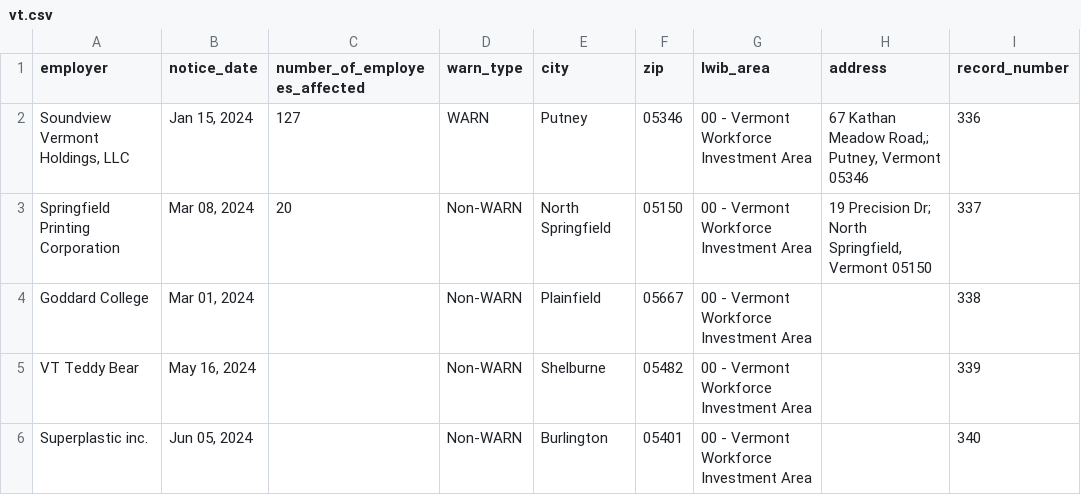
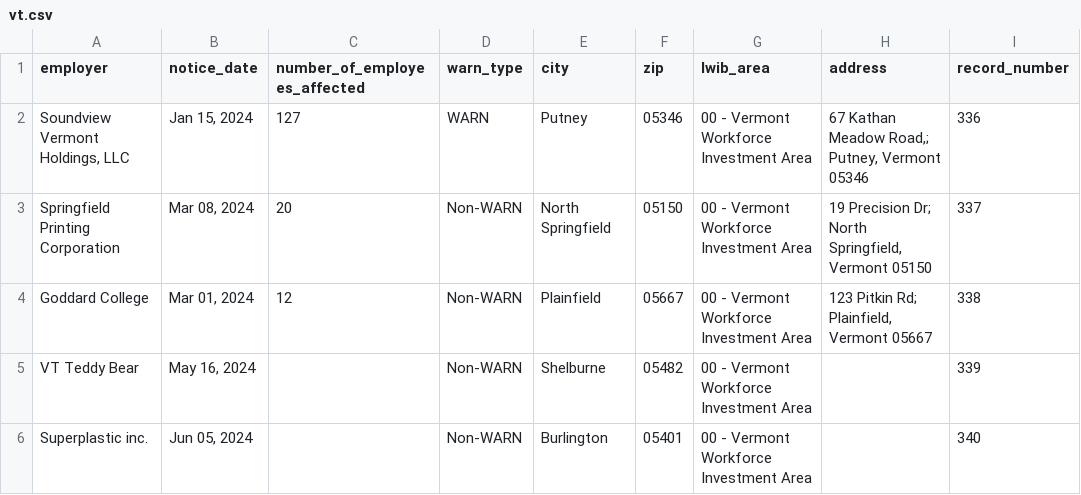
Before and after one commit to biglocalnews/layoff-watch, a CSV file: data/warn-transformer/raw/vt.csv, drawn as a sheet; only a part is shown; the diff names each change by its address in the sheet, - before the commit and + after, or states it on an @@ line.

```diff
--- a/data/warn-transformer/raw/vt.csv
+++ b/data/warn-transformer/raw/vt.csv
-C4 (number_of_employees_affected): (empty)
+C4 (number_of_employees_affected): 12
-H4 (address): (empty)
+H4 (address): 123 Pitkin Rd; Plainfield, Vermont 05667
```
Also changed, not shown: data/warn-transformer/raw/co.csv, data/warn-transformer/raw/de.csv, 7 other files.
